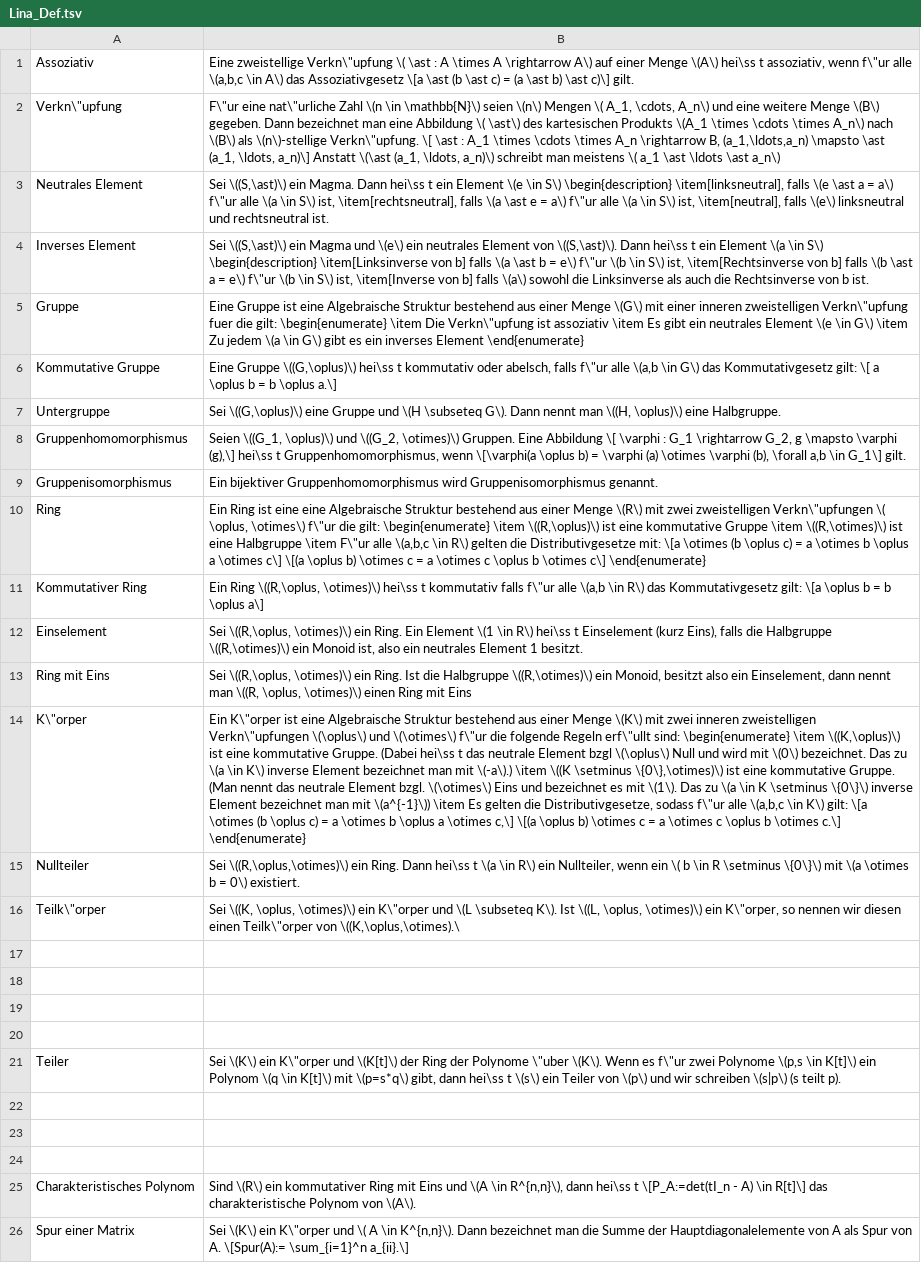
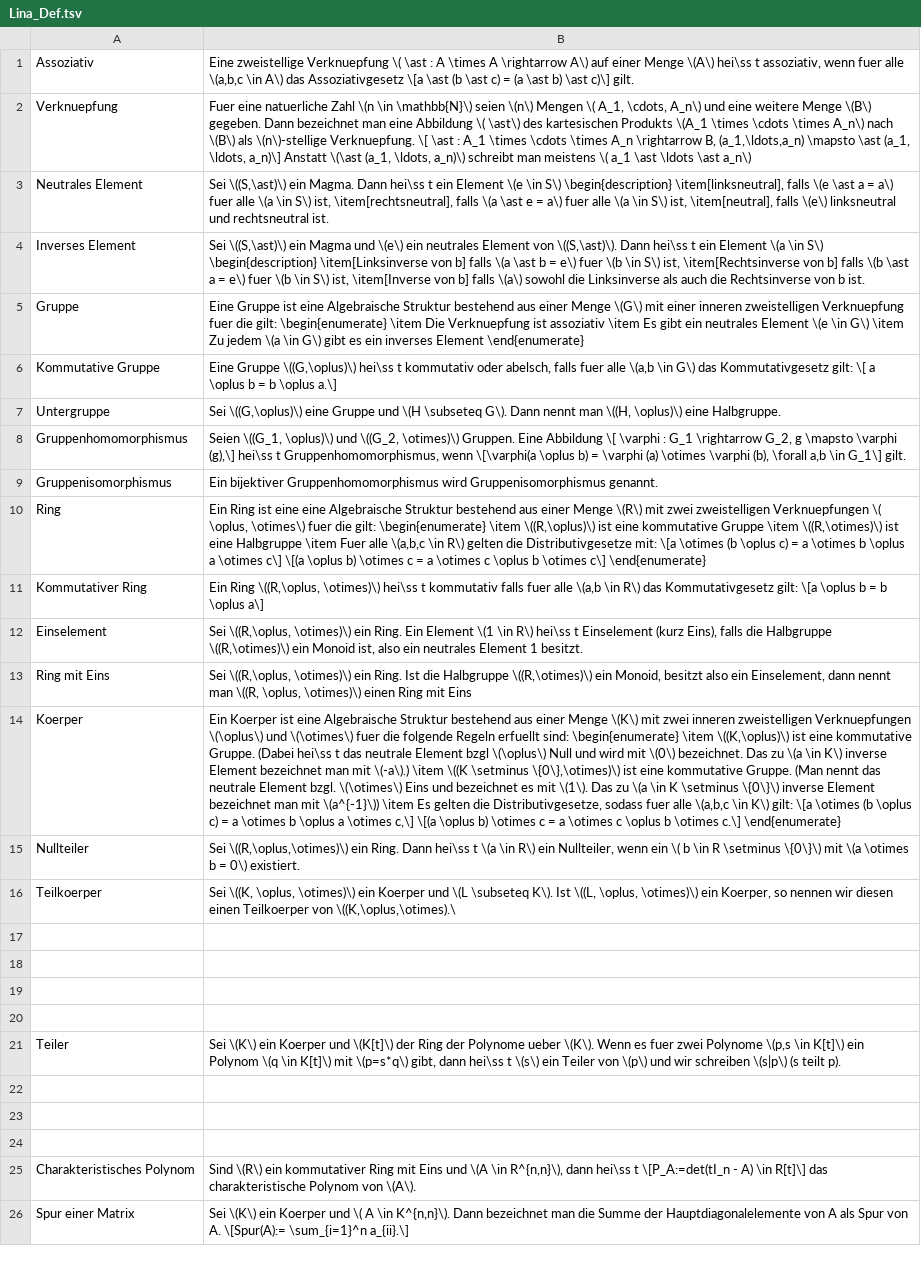
Before and after one commit to sebastian-berndt/Anki, a TSV file: Lina_Def.tsv, drawn as a sheet; the diff names each change by its address in the sheet, - before the commit and + after, or states it on an @@ line.

```diff
--- a/Lina_Def.tsv
+++ b/Lina_Def.tsv
-B1: Eine zweistellige Verkn\"upfung \( \ast : A \times A \rightarrow A\) auf einer Menge \(A\) hei\ss t assoziativ, wenn f\"ur alle \(a,b,c…
+B1: Eine zweistellige Verknuepfung \( \ast : A \times A \rightarrow A\) auf einer Menge \(A\) hei\ss t assoziativ, wenn fuer alle \(a,b,c…
-A2: Verkn\"upfung
+A2: Verknuepfung
-B2: F\"ur eine nat\"urliche Zahl \(n \in \mathbb{N}\) seien \(n\) Mengen \( A_1, \cdots, A_n\) und eine weitere Menge \(B\) gegeben. Dann bezeichnet man eine Abbildung \( \ast\) des kartesischen Produkts \(A_1 \times \cdots \times A_n\) nach \(B\) als \(n\)-stellige Verkn\"upfung. \[ \ast…
+B2: Fuer eine natuerliche Zahl \(n \in \mathbb{N}\) seien \(n\) Mengen \( A_1, \cdots, A_n\) und eine weitere Menge \(B\) gegeben. Dann bezeichnet man eine Abbildung \( \ast\) des kartesischen Produkts \(A_1 \times \cdots \times A_n\) nach \(B\) als \(n\)-stellige Verknuepfung. \[ \ast…
-B3: …= a\) f\"ur alle \(a \in S\) ist, \item[rechtsneutral], falls \(a \ast e = a\) f\"ur alle \(a…
+B3: …= a\) fuer alle \(a \in S\) ist, \item[rechtsneutral], falls \(a \ast e = a\) fuer alle \(a…
-B4: …= e\) f\"ur \(b \in S\) ist, \item[Rechtsinverse von b] falls \(b \ast a = e\) f\"ur \(b \in…
+B4: …= e\) fuer \(b \in S\) ist, \item[Rechtsinverse von b] falls \(b \ast a = e\) fuer \(b \in…
-B5: …inneren zweistelligen Verkn\"upfung fuer die gilt: \begin{enumerate} \item Die Verkn\"upfung ist assoziativ…
+B5: …inneren zweistelligen Verknuepfung fuer die gilt: \begin{enumerate} \item Die Verknuepfung ist assoziativ…
-B6: …abelsch, falls f\"ur alle \(a,b…
+B6: …abelsch, falls fuer alle \(a,b…
-B10: …zwei zweistelligen Verkn\"upfungen \( \oplus, \otimes\) f\"ur die gilt: \begin{enumerate} \item \((R,\oplus)\) ist eine kommutative Gruppe \item \((R,\otimes)\) ist eine Halbgruppe \item F\"ur alle \(a,b,c…
+B10: …zwei zweistelligen Verknuepfungen \( \oplus, \otimes\) fuer die gilt: \begin{enumerate} \item \((R,\oplus)\) ist eine kommutative Gruppe \item \((R,\otimes)\) ist eine Halbgruppe \item Fuer alle \(a,b,c…
-B11: …kommutativ falls f\"ur alle \(a,b…
+B11: …kommutativ falls fuer alle \(a,b…
-A14: K\"orper
+A14: Koerper
-B14: Ein K\"orper ist eine Algebraische Struktur bestehend aus einer Menge \(K\) mit zwei inneren zweistelligen Verkn\"upfungen \(\oplus\) und \(\otimes\) f\"ur die folgende Regeln erf\"ullt sind: \begin{enumerate} \item \((K,\oplus)\) ist eine kommutative Gruppe. (Dabei hei\ss t das neutrale Element bzgl \(\oplus\) Null und wird mit \(0\) bezeichnet. Das zu \(a \in K\) inverse Element bezeichnet man mit \(-a\).) \item \((K \setminus \{0\},\otimes)\) ist eine kommutative Gruppe. (Man nennt das neutrale Element bzgl. \(\otimes\) Eins und bezeichnet es mit \(1\). Das zu \(a \in K \setminus \{0\}\) inverse Element bezeichnet man mit \(a^{-1}\)) \item Es gelten die Distributivgesetze, sodass f\"ur alle \(a,b,c…
+B14: Ein Koerper ist eine Algebraische Struktur bestehend aus einer Menge \(K\) mit zwei inneren zweistelligen Verknuepfungen \(\oplus\) und \(\otimes\) fuer die folgende Regeln erfuellt sind: \begin{enumerate} \item \((K,\oplus)\) ist eine kommutative Gruppe. (Dabei hei\ss t das neutrale Element bzgl \(\oplus\) Null und wird mit \(0\) bezeichnet. Das zu \(a \in K\) inverse Element bezeichnet man mit \(-a\).) \item \((K \setminus \{0\},\otimes)\) ist eine kommutative Gruppe. (Man nennt das neutrale Element bzgl. \(\otimes\) Eins und bezeichnet es mit \(1\). Das zu \(a \in K \setminus \{0\}\) inverse Element bezeichnet man mit \(a^{-1}\)) \item Es gelten die Distributivgesetze, sodass fuer alle \(a,b,c…
-A16: Teilk\"orper
+A16: Teilkoerper
-B16: …\otimes)\) ein K\"orper und \(L \subseteq K\). Ist \((L, \oplus, \otimes)\) ein K\"orper, so nennen wir diesen einen Teilk\"orper von \((K,\oplus,\otimes).\
+B16: …\otimes)\) ein Koerper und \(L \subseteq K\). Ist \((L, \oplus, \otimes)\) ein Koerper, so nennen wir diesen einen Teilkoerper von \((K,\oplus,\otimes).\
-B21: …\(K\) ein K\"orper und \(K[t]\) der Ring der Polynome \"uber \(K\). Wenn es f\"ur zwei Polynome…
+B21: …\(K\) ein Koerper und \(K[t]\) der Ring der Polynome ueber \(K\). Wenn es fuer zwei Polynome…
-B26: …\(K\) ein K\"orper und \(…
+B26: …\(K\) ein Koerper und \(…
```
Also changed, not shown: Lina_Theo.tsv.
